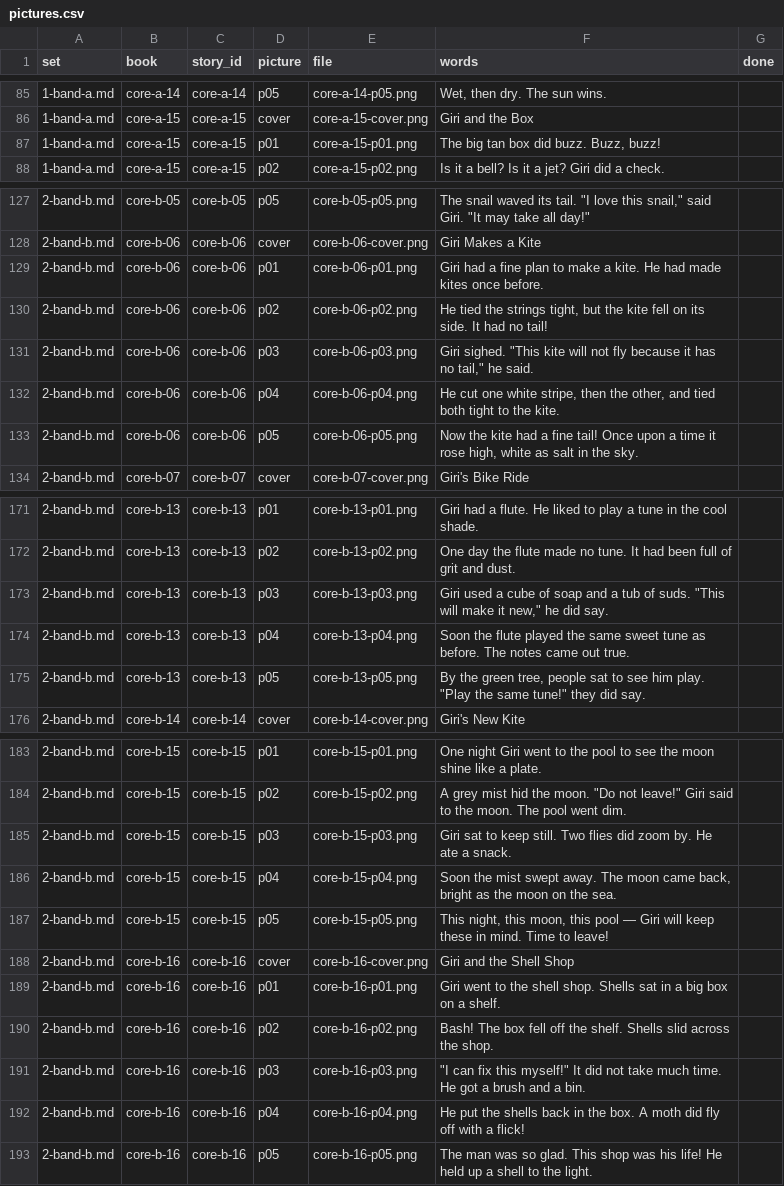
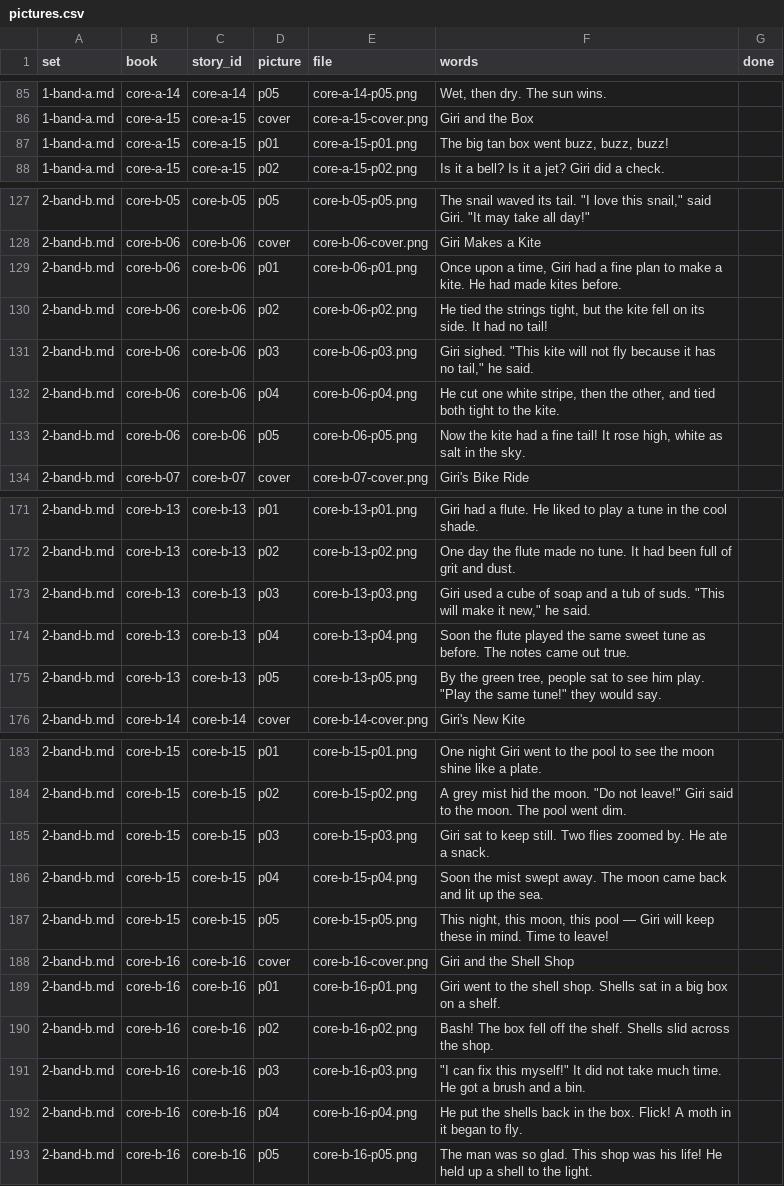
Before and after one commit to RiceTogether17/phonicsquest, a CSV file: readers/pictures.csv, drawn as a sheet; only a part is shown, gaps mark what is left out; the diff covers the shown part only.

```diff
--- a/readers/pictures.csv
+++ b/readers/pictures.csv
@@ -86,3 +86,3 @@ set,book,story_id,picture,file,words,done
 "1-band-a.md","core-a-15","core-a-15","cover","core-a-15-cover.png","Giri and the Box",""
-"1-band-a.md","core-a-15","core-a-15","p01","core-a-15-p01.png","The big tan box did buzz. Buzz, buzz!",""
+"1-band-a.md","core-a-15","core-a-15","p01","core-a-15-p01.png","The big tan box went buzz, buzz, buzz!",""
 "1-band-a.md","core-a-15","core-a-15","p02","core-a-15-p02.png","Is it a bell? Is it a jet? Giri did a check.",""
@@ -128,3 +128,3 @@ set,book,story_id,picture,file,words,done
 "2-band-b.md","core-b-06","core-b-06","cover","core-b-06-cover.png","Giri Makes a Kite",""
-"2-band-b.md","core-b-06","core-b-06","p01","core-b-06-p01.png","Giri had a fine plan to make a kite. He had made kites once before.",""
+"2-band-b.md","core-b-06","core-b-06","p01","core-b-06-p01.png","Once upon a time, Giri had a fine plan to make a kite. He had made kites before.",""
 "2-band-b.md","core-b-06","core-b-06","p02","core-b-06-p02.png","He tied the strings tight, but the kite fell on its side. It had no tail!",""
@@ -132,3 +132,3 @@ set,book,story_id,picture,file,words,done
 "2-band-b.md","core-b-06","core-b-06","p04","core-b-06-p04.png","He cut one white stripe, then the other, and tied both tight to the kite.",""
-"2-band-b.md","core-b-06","core-b-06","p05","core-b-06-p05.png","Now the kite had a fine tail! Once upon a time it rose high, white as salt in the sky.",""
+"2-band-b.md","core-b-06","core-b-06","p05","core-b-06-p05.png","Now the kite had a fine tail! It rose high, white as salt in the sky.",""
 "2-band-b.md","core-b-07","core-b-07","cover","core-b-07-cover.png","Giri's Bike Ride",""
@@ -172,5 +172,5 @@ set,book,story_id,picture,file,words,done
 "2-band-b.md","core-b-13","core-b-13","p02","core-b-13-p02.png","One day the flute made no tune. It had been full of grit and dust.",""
-"2-band-b.md","core-b-13","core-b-13","p03","core-b-13-p03.png","Giri used a cube of soap and a tub of suds. ""This will make it new,"" he did say.",""
+"2-band-b.md","core-b-13","core-b-13","p03","core-b-13-p03.png","Giri used a cube of soap and a tub of suds. ""This will make it new,"" he said.",""
 "2-band-b.md","core-b-13","core-b-13","p04","core-b-13-p04.png","Soon the flute played the same sweet tune as before. The notes came out true.",""
-"2-band-b.md","core-b-13","core-b-13","p05","core-b-13-p05.png","By the green tree, people sat to see him play. ""Play the same tune!"" they did say.",""
+"2-band-b.md","core-b-13","core-b-13","p05","core-b-13-p05.png","By the green tree, people sat to see him play. ""Play the same tune!"" they would say.",""
 "2-band-b.md","core-b-14","core-b-14","cover","core-b-14-cover.png","Giri's New Kite",""
@@ -184,4 +184,4 @@ set,book,story_id,picture,file,words,done
 "2-band-b.md","core-b-15","core-b-15","p02","core-b-15-p02.png","A grey mist hid the moon. ""Do not leave!"" Giri said to the moon. The pool went dim.",""
-"2-band-b.md","core-b-15","core-b-15","p03","core-b-15-p03.png","Giri sat to keep still. Two flies did zoom by. He ate a snack.",""
-"2-band-b.md","core-b-15","core-b-15","p04","core-b-15-p04.png","Soon the mist swept away. The moon came back, bright as the moon on the sea.",""
+"2-band-b.md","core-b-15","core-b-15","p03","core-b-15-p03.png","Giri sat to keep still. Two flies zoomed by. He ate a snack.",""
+"2-band-b.md","core-b-15","core-b-15","p04","core-b-15-p04.png","Soon the mist swept away. The moon came back and lit up the sea.",""
 "2-band-b.md","core-b-15","core-b-15","p05","core-b-15-p05.png","This night, this moon, this pool — Giri will keep these in mind. Time to leave!",""
@@ -191,3 +191,3 @@ set,book,story_id,picture,file,words,done
 "2-band-b.md","core-b-16","core-b-16","p03","core-b-16-p03.png","""I can fix this myself!"" It did not take much time. He got a brush and a bin.",""
-"2-band-b.md","core-b-16","core-b-16","p04","core-b-16-p04.png","He put the shells back in the box. A moth did fly off with a flick!",""
+"2-band-b.md","core-b-16","core-b-16","p04","core-b-16-p04.png","He put the shells back in the box. Flick! A moth in it began to fly.",""
 "2-band-b.md","core-b-16","core-b-16","p05","core-b-16-p05.png","The man was so glad. This shop was his life! He held up a shell to the light.",""
```
Also changed, not shown: 13 edited cells elsewhere in this file, 4 other files.
